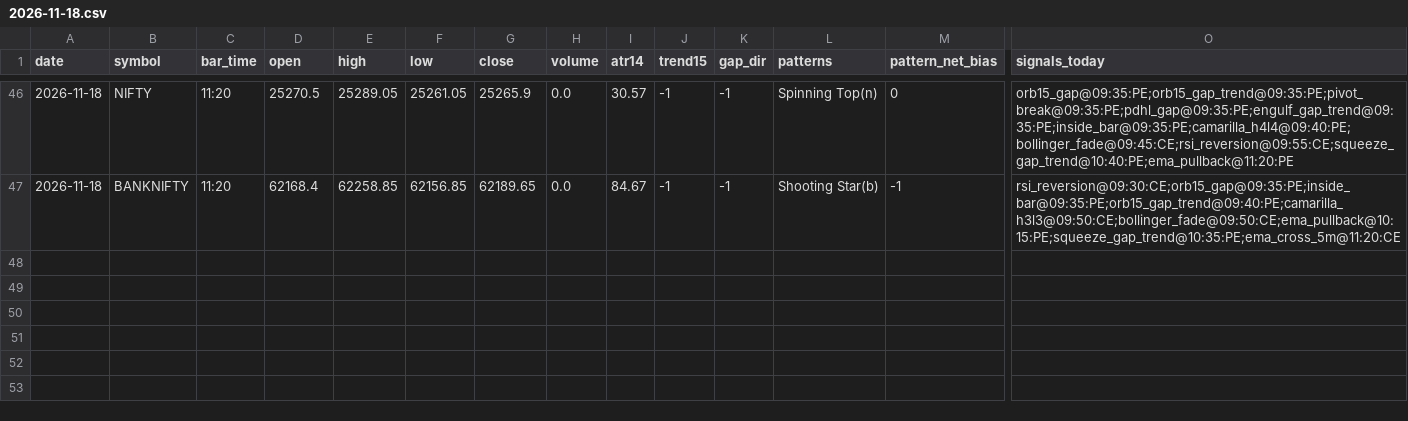
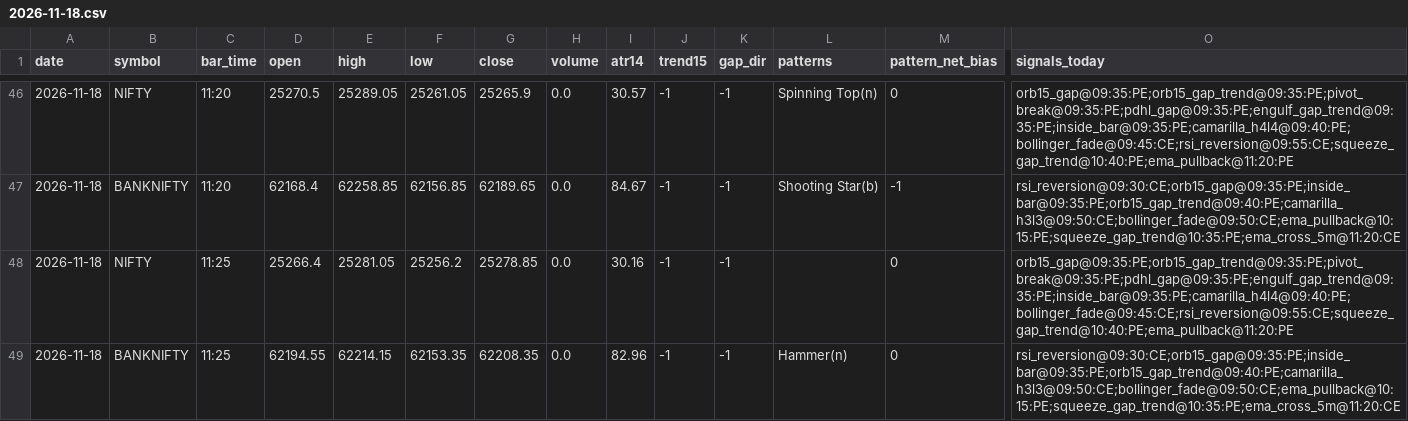
Before and after one commit to kothasanketh93-afk/options-alert-scanner, a CSV file: ledger/pattern_tape/2026-11-18.csv, drawn as a sheet; only a part is shown, gaps mark what is left out; rows hold the shown columns only; the diff names each change by its address in the sheet, - before the commit and + after, or states it on an @@ line.

```diff
--- a/ledger/pattern_tape/2026-11-18.csv
+++ b/ledger/pattern_tape/2026-11-18.csv
+row 48: 2026-11-18 | NIFTY | 11:25 | 25266.4 | 25281.05 | 25256.2 | 25278.85 | 0.0 | 30.16 | -1 | -1 |  | 0 | orb15_gap@09:35:PE;orb15_gap_trend@09:35:PE;pivot_break@09:35:PE;pdhl_gap@09:35:PE;engulf_gap_trend@09:35:PE;inside_bar@09:35:PE;camarilla_h4l4@09:40:PE;bollinger_fade@09:45:CE;rsi_reversion@09:55:CE;squeeze_gap_trend@10:40:PE;ema_pullback@11:20:PE
+row 49: 2026-11-18 | BANKNIFTY | 11:25 | 62194.55 | 62214.15 | 62153.35 | 62208.35 | 0.0 | 82.96 | -1 | -1 | Hammer(n) | 0 | rsi_reversion@09:30:CE;orb15_gap@09:35:PE;inside_bar@09:35:PE;orb15_gap_trend@09:40:PE;camarilla_h3l3@09:50:CE;bollinger_fade@09:50:CE;ema_pullback@10:15:PE;squeeze_gap_trend@10:35:PE;ema_cross_5m@11:20:CE
```
Also changed, not shown: ledger/outcomes.csv, 3 other files.
